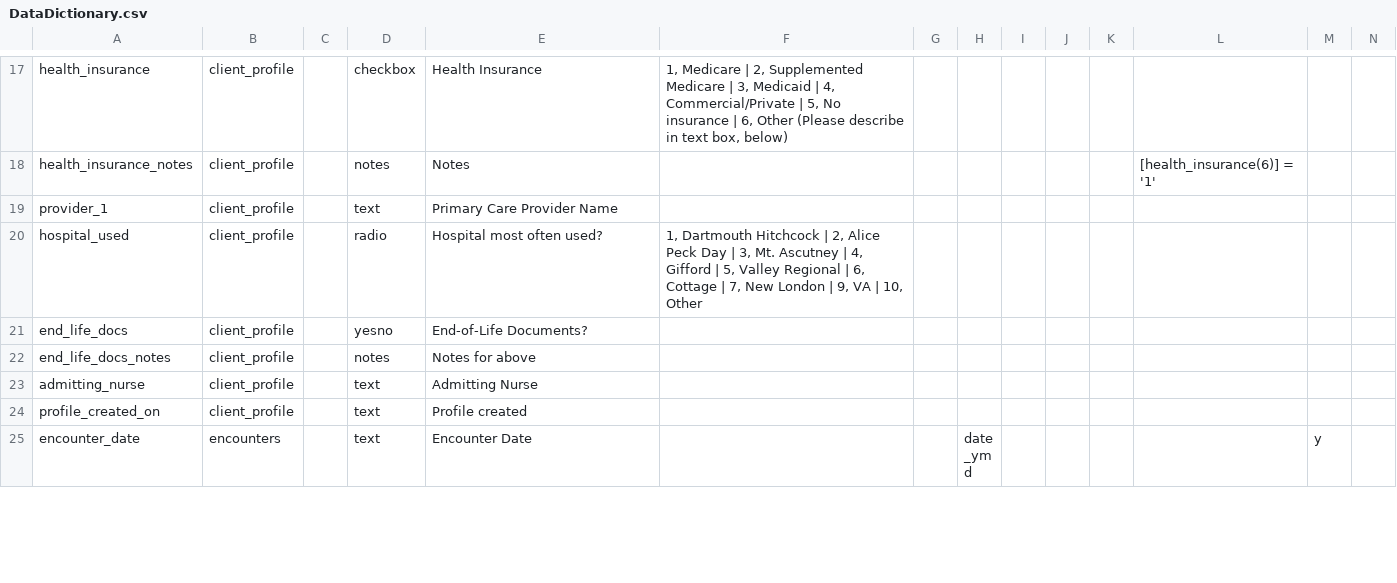
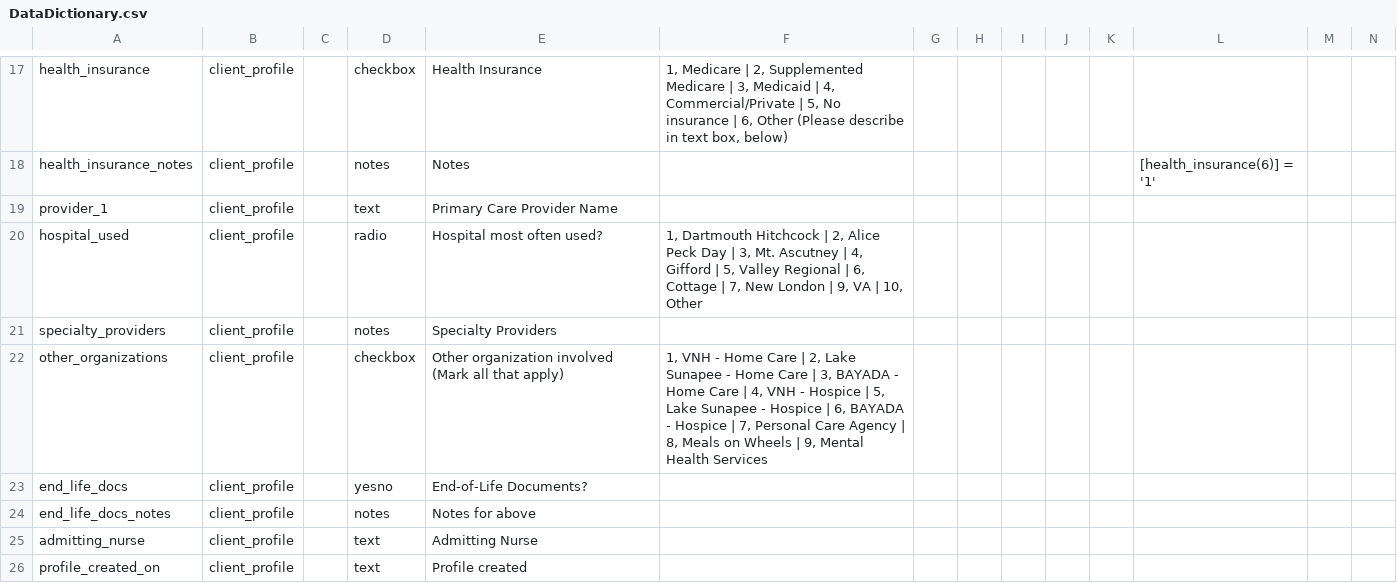
Before and after one commit to lcarlp/uvcnp, a CSV file: DataDictionary.csv, drawn as a sheet; only a part is shown, gaps mark what is left out; the shorter side is filled out with more unchanged rows; rows hold the shown columns only; the diff names each change by its address in the sheet, - before the commit and + after, or states it on an @@ line.

Commit message:
Work in progress to implement Kristin Barnum's form changes. Added specialty_providers notes field and other_organizations checkbox field.

```diff
--- a/DataDictionary.csv
+++ b/DataDictionary.csv
+row 21: specialty_providers | client_profile |  | notes | Specialty Providers
+row 22: other_organizations | client_profile |  | checkbox | Other organization involved (Mark all that apply) | 1, VNH - Home Care | 2, Lake Sunapee - Home Care | 3, BAYADA - Home Care | 4, VNH - Hospice | 5, Lake Sunapee - Hospice | 6, BAYADA - Hospice | 7, Personal Care Agency | 8, Meals on Wheels | 9, Mental Health Services
```
